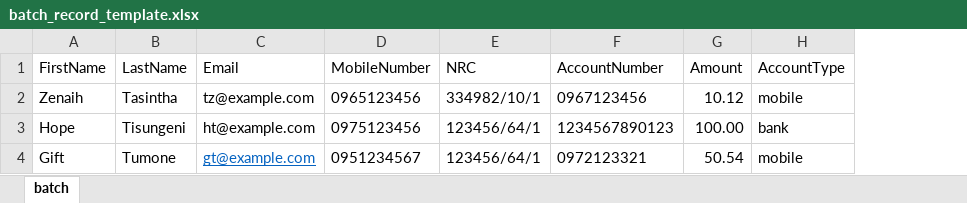
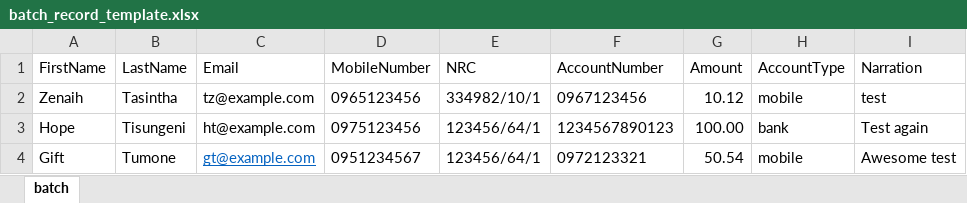
Before and after one commit to thompsonmanda08/payboss-merchant, an Excel workbook: public/batch_record_template.xlsx, sheet batch, drawn as a sheet; values as stored, in another font and other column widths than the file's, no borders; the diff names each change by its address in the sheet, - before the commit and + after, or states it on an @@ line.

```diff
--- a/public/batch_record_template.xlsx (sheet batch)
+++ b/public/batch_record_template.xlsx (sheet batch)
+column I (Narration), rows 2-4: test | Test again | Awesome test
```
Also changed, not shown: public/batch_record_template_voucher.xlsx, 16 other files.
